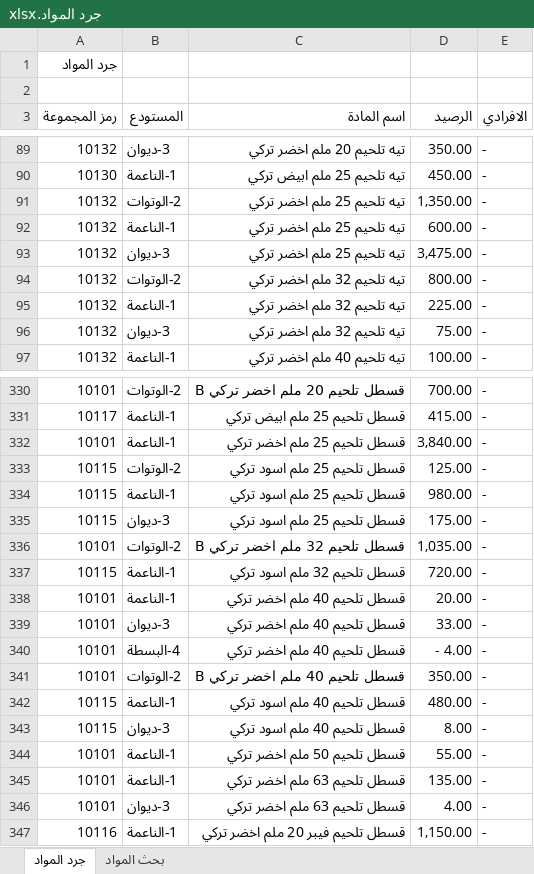
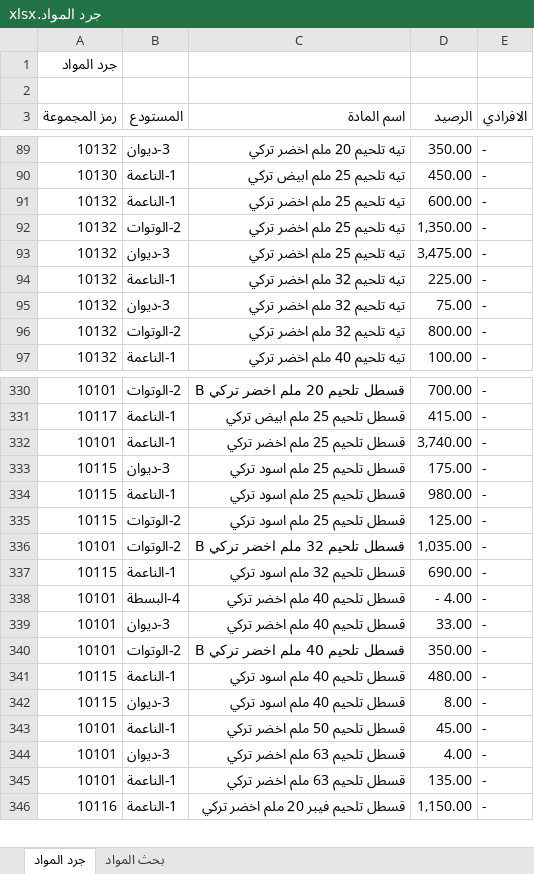
Before and after one commit to dabbousbasta/Dabbous-Al-Basta, an Excel workbook: جرد المواد.xlsx, sheet جرد المواد, drawn as a sheet; only a part is shown, gaps mark what is left out; values as stored, in another font and other column widths than the file's, no cell formats; removed rows and columns are numbered as before the commit, all else as after; the diff covers the shown part only; the diff names each change by its address in the sheet, - before the commit and + after, or states it on an @@ line.

```diff
--- a/جرد المواد.xlsx (sheet جرد المواد)
+++ b/جرد المواد.xlsx (sheet جرد المواد)
@@ row 92 moved to row 91: 10132 @@
@@ row 94 moved to row 96: 10132 @@
-D332 (الرصيد): 3,840.00
+D332 (الرصيد): 3,740.00
@@ row 335 moved to row 333: 10115 @@
-D337 (الرصيد): 720.00
+D337 (الرصيد): 690.00
-B338 (المستودع): 1-الناعمة
+B338 (المستودع): 4-البسطة
-D338 (الرصيد): 20.00
+D338 (الرصيد): - 4.00
-row 340: 10101 | 4-البسطة | قسطل تلحيم 40 ملم اخضر تركي | - 4.00 | -
-D343 (الرصيد): 55.00
+D343 (الرصيد): 45.00
@@ row 346 moved to row 344: 10101 @@
```
Also changed, not shown: 3 added rows, 3 removed rows, 28 moved rows and 7 edited cells elsewhere in this sheet, cell formats, formulas that keep their value.
